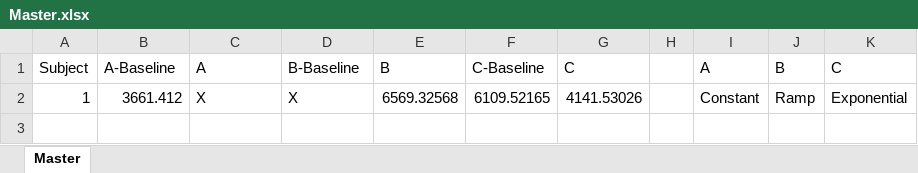
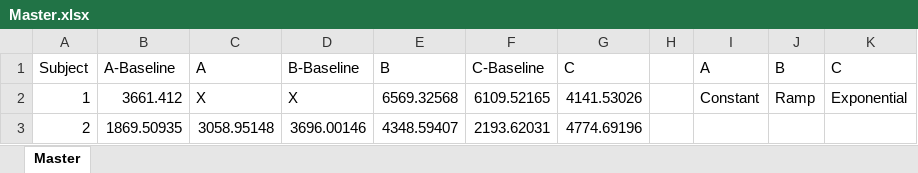
Before and after one commit to CamMerrill/LocomotionExperiment, an Excel workbook: Logs/Analysis/Master.xlsx, sheet Master, drawn as a sheet; values as stored, in another font and other column widths than the file's, no borders; the diff names each change by its address in the sheet, - before the commit and + after, or states it on an @@ line.

```diff
--- a/Logs/Analysis/Master.xlsx (sheet Master)
+++ b/Logs/Analysis/Master.xlsx (sheet Master)
+row 3: 2 | 1869.50935 | 3058.95148 | 3696.00146 | 4348.59407 | 2193.62031 | 4774.69196
```
Also changed, not shown: 12 other files.
